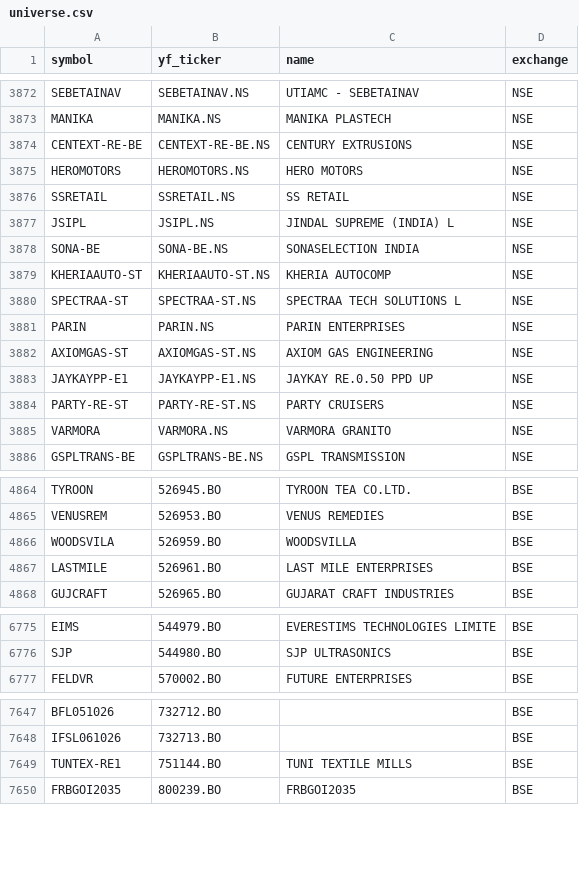
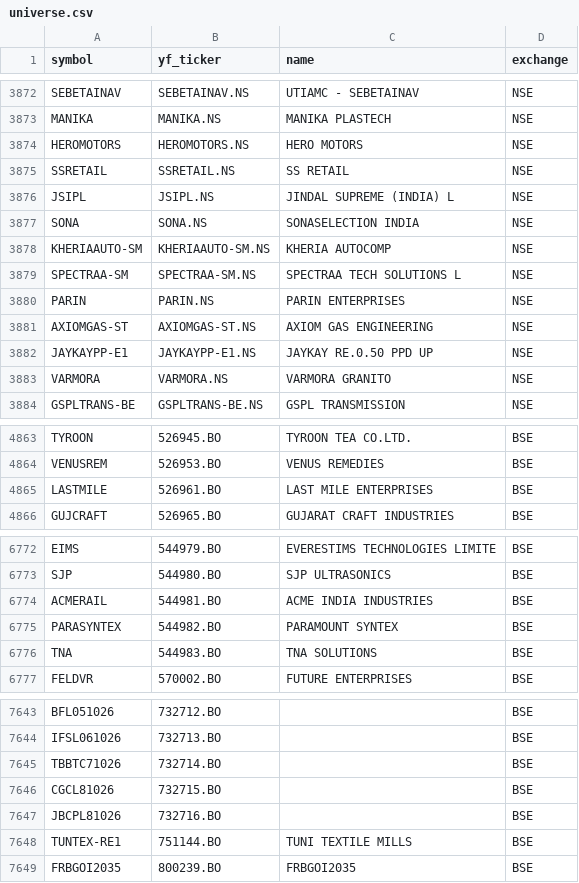
Before and after one commit to Aditya100704/nse-bse-momentum-scanner, a CSV file: data/universe.csv, drawn as a sheet; only a part is shown, gaps mark what is left out; the diff covers the shown part only.

```diff
--- a/data/universe.csv
+++ b/data/universe.csv
@@ -3873,3 +3873,2 @@ SEBETAINAV,SEBETAINAV.NS,UTIAMC - SEBETAINAV,NSE
 MANIKA,MANIKA.NS,MANIKA PLASTECH,NSE
-CENTEXT-RE-BE,CENTEXT-RE-BE.NS,CENTURY EXTRUSIONS,NSE
 HEROMOTORS,HEROMOTORS.NS,HERO MOTORS,NSE
@@ -3877,5 +3876,5 @@ SSRETAIL,SSRETAIL.NS,SS RETAIL,NSE
 JSIPL,JSIPL.NS,JINDAL SUPREME (INDIA) L,NSE
-SONA-BE,SONA-BE.NS,SONASELECTION INDIA,NSE
-KHERIAAUTO-ST,KHERIAAUTO-ST.NS,KHERIA AUTOCOMP,NSE
-SPECTRAA-ST,SPECTRAA-ST.NS,SPECTRAA TECH SOLUTIONS L,NSE
+SONA,SONA.NS,SONASELECTION INDIA,NSE
+KHERIAAUTO-SM,KHERIAAUTO-SM.NS,KHERIA AUTOCOMP,NSE
+SPECTRAA-SM,SPECTRAA-SM.NS,SPECTRAA TECH SOLUTIONS L,NSE
 PARIN,PARIN.NS,PARIN ENTERPRISES,NSE
@@ -3883,3 +3882,2 @@ AXIOMGAS-ST,AXIOMGAS-ST.NS,AXIOM GAS ENGINEERING,NSE
 JAYKAYPP-E1,JAYKAYPP-E1.NS,JAYKAY RE.0.50 PPD UP,NSE
-PARTY-RE-ST,PARTY-RE-ST.NS,PARTY CRUISERS,NSE
 VARMORA,VARMORA.NS,VARMORA GRANITO,NSE
@@ -4865,3 +4864,2 @@ TYROON,526945.BO,TYROON TEA CO.LTD.,BSE
 VENUSREM,526953.BO,VENUS REMEDIES,BSE
-WOODSVILA,526959.BO,WOODSVILLA,BSE
 LASTMILE,526961.BO,LAST MILE ENTERPRISES,BSE
@@ -6776,2 +6773,5 @@ EIMS,544979.BO,EVERESTIMS TECHNOLOGIES LIMITE,BSE
 SJP,544980.BO,SJP ULTRASONICS,BSE
+ACMERAIL,544981.BO,ACME INDIA INDUSTRIES,BSE
+PARASYNTEX,544982.BO,PARAMOUNT SYNTEX,BSE
+TNA,544983.BO,TNA SOLUTIONS,BSE
 FELDVR,570002.BO,FUTURE ENTERPRISES,BSE
@@ -7648,2 +7644,5 @@ BFL051026,732712.BO,,BSE
 IFSL061026,732713.BO,,BSE
+TBBTC71026,732714.BO,,BSE
+CGCL81026,732715.BO,,BSE
+JBCPL81026,732716.BO,,BSE
 TUNTEX-RE1,751144.BO,TUNI TEXTILE MILLS,BSE
```
Also changed, not shown: 9 added rows, 14 removed rows, 1 moved row and 4 edited cells elsewhere in this file, data/scanner_output_us.csv, data/universe_us.csv, 7 other files.
